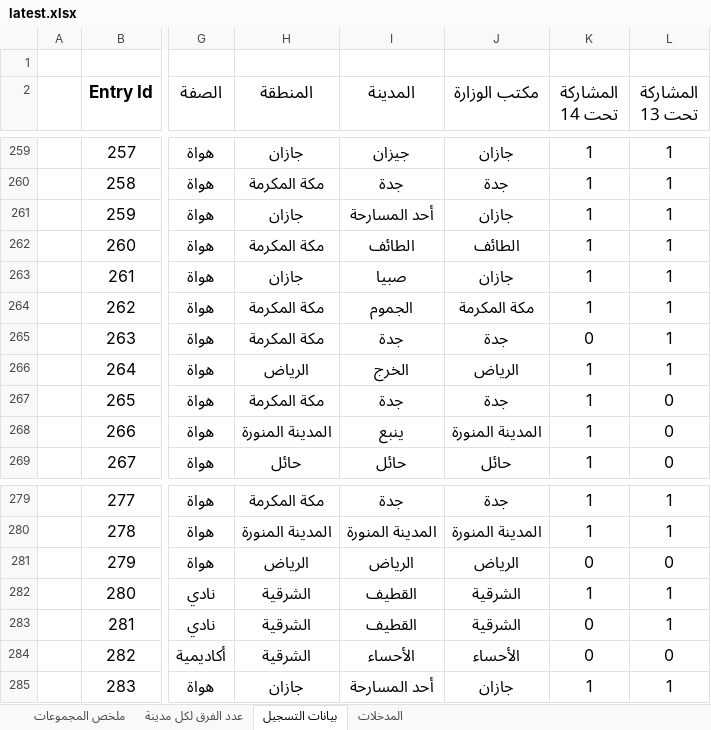
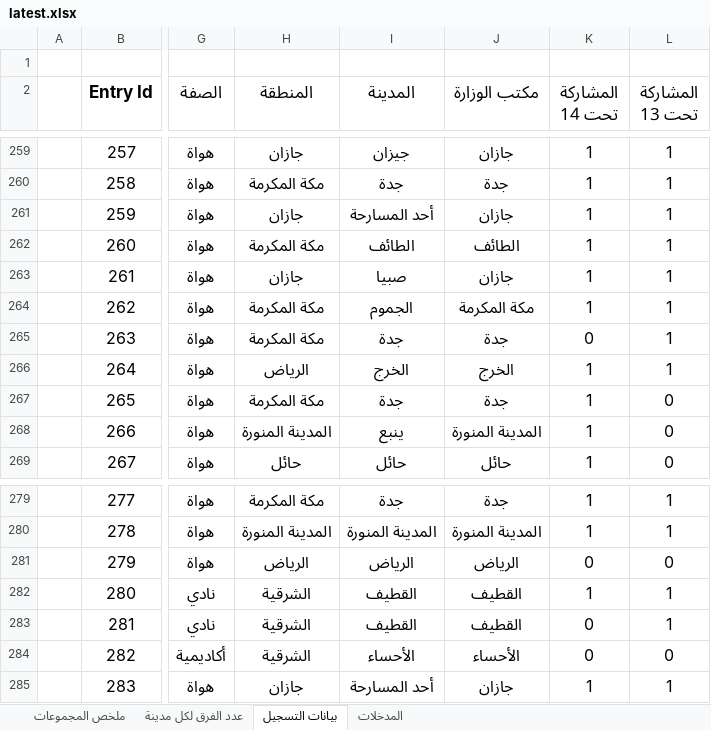
Before and after one commit to saff2026/clusters, an Excel workbook: cluster_analysis/latest.xlsx, sheet بيانات التسجيل, drawn as a sheet; only a part is shown, gaps mark what is left out; values as stored, in another font and other column widths than the file's, no borders; table styles not drawn; the diff names each change by its address in the sheet, - before the commit and + after, or states it on an @@ line.

```diff
--- a/cluster_analysis/latest.xlsx (sheet بيانات التسجيل)
+++ b/cluster_analysis/latest.xlsx (sheet بيانات التسجيل)
-J266 (مكتب الوزارة): الرياض
+J266 (مكتب الوزارة): الخرج
-J282:J283 (مكتب الوزارة): الشرقية
+J282:J283 (مكتب الوزارة): القطيف
```
Also changed, not shown: sheet المدخلات, sheet ملخص المجموعات, sheet عدد الفرق لكل مدينة, 10 other files.
